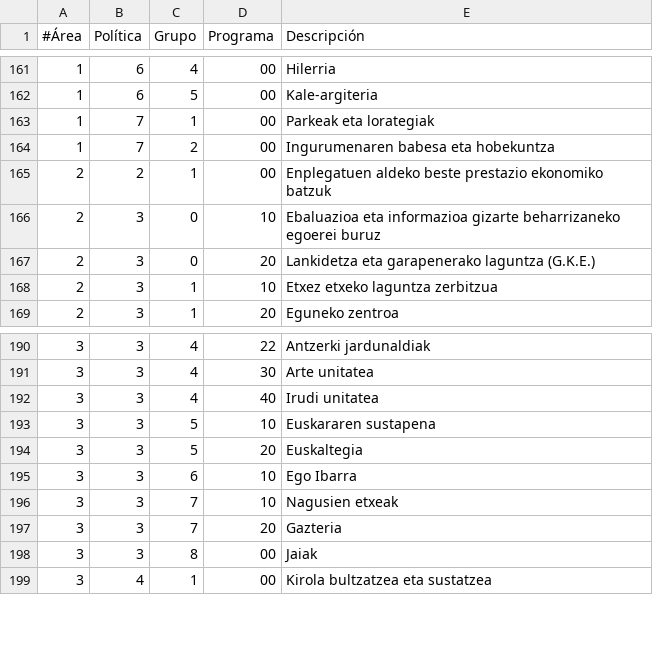
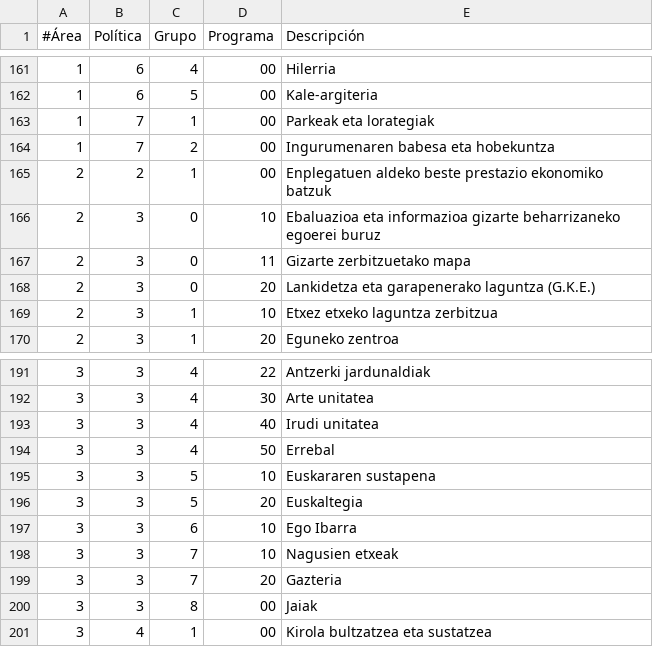
Before and after one commit to civio/presupuesto-eibar, a CSV file: data/eu/areas_funcionales.csv, drawn as a sheet; only a part is shown, gaps mark what is left out; the diff names each change by its address in the sheet, - before the commit and + after, or states it on an @@ line.

Commit message:
Add 2020 budget data
With execution data up to 2T 2020.

civio/presupuesto-management#1030

```diff
--- a/data/eu/areas_funcionales.csv
+++ b/data/eu/areas_funcionales.csv
+row 167: 2 | 3 | 0 | 11 | Gizarte zerbitzuetako mapa
+row 194: 3 | 3 | 4 | 50 | Errebal
```
Also changed, not shown: data/es/areas_funcionales.csv, 10 other files.
